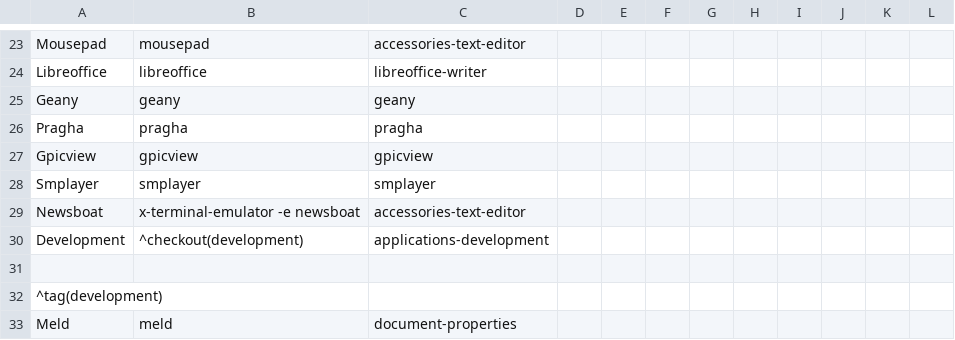
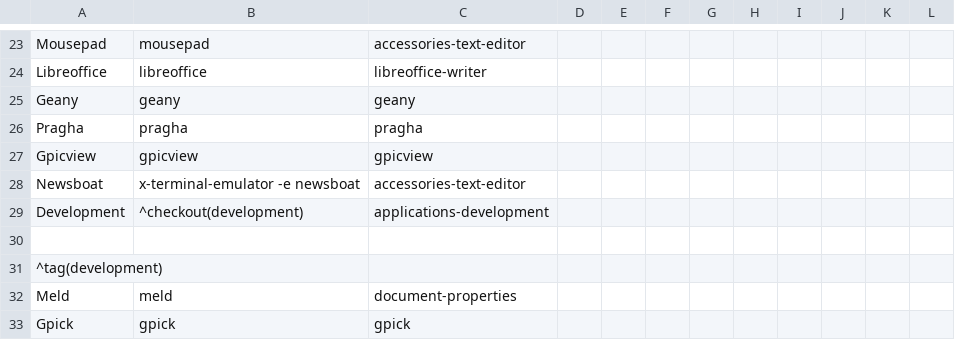
Before and after one commit to sleekmason/Lilidog-Bookworm, a CSV file: config/includes.chroot_after_packages/etc/skel/.config/jgmenu/prepend.csv, drawn as a sheet; only a part is shown, gaps mark what is left out; the shorter side is filled out with more unchanged rows; the diff names each change by its address in the sheet, - before the commit and + after, or states it on an @@ line.

```diff
--- a/config/includes.chroot_after_packages/etc/skel/.config/jgmenu/prepend.csv
+++ b/config/includes.chroot_after_packages/etc/skel/.config/jgmenu/prepend.csv
-row 28: Smplayer | smplayer | smplayer
```
Also changed, not shown: 23 other files.
